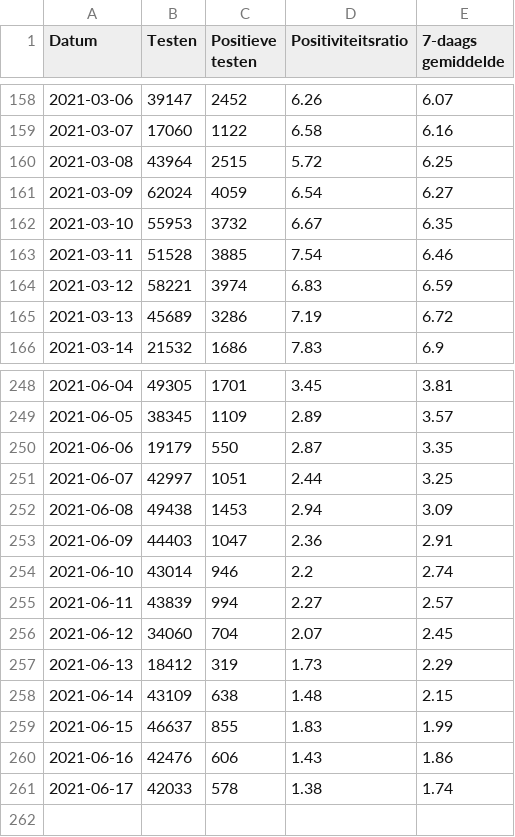
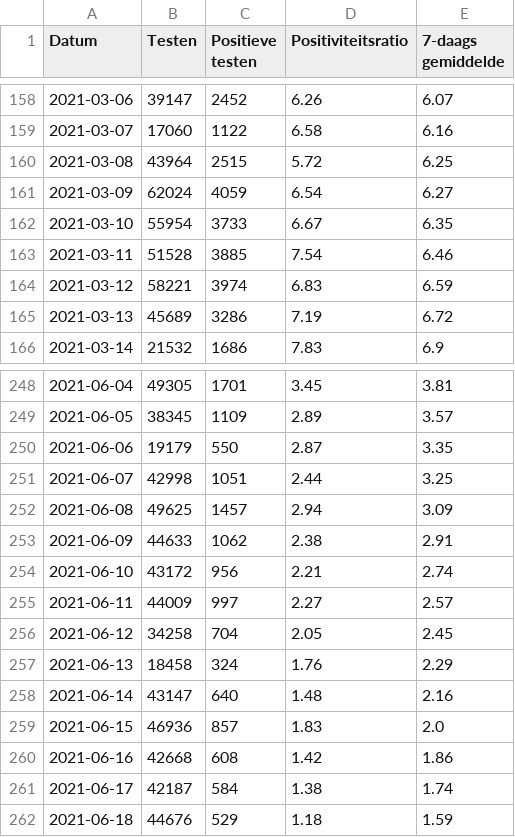
Before and after one commit to andystevensss/corona-data, a CSV file: cases/posratebyDate.csv, drawn as a sheet; only a part is shown, gaps mark what is left out.

Commit message:
automatic update

```diff
--- a/cases/posratebyDate.csv
+++ b/cases/posratebyDate.csv
@@ -161,3 +161,3 @@ Datum,Testen,Positieve testen,Positiviteitsratio,7-daags gemiddelde
 2021-03-09,62024,4059,6.54,6.27
-2021-03-10,55953,3732,6.67,6.35
+2021-03-10,55954,3733,6.67,6.35
 2021-03-11,51528,3885,7.54,6.46
@@ -250,12 +250,13 @@ Datum,Testen,Positieve testen,Positiviteitsratio,7-daags gemiddelde
 2021-06-06,19179,550,2.87,3.35
-2021-06-07,42997,1051,2.44,3.25
-2021-06-08,49438,1453,2.94,3.09
-2021-06-09,44403,1047,2.36,2.91
-2021-06-10,43014,946,2.2,2.74
-2021-06-11,43839,994,2.27,2.57
-2021-06-12,34060,704,2.07,2.45
-2021-06-13,18412,319,1.73,2.29
-2021-06-14,43109,638,1.48,2.15
-2021-06-15,46637,855,1.83,1.99
-2021-06-16,42476,606,1.43,1.86
-2021-06-17,42033,578,1.38,1.74
+2021-06-07,42998,1051,2.44,3.25
+2021-06-08,49625,1457,2.94,3.09
+2021-06-09,44633,1062,2.38,2.91
+2021-06-10,43172,956,2.21,2.74
+2021-06-11,44009,997,2.27,2.57
+2021-06-12,34258,704,2.05,2.45
+2021-06-13,18458,324,1.76,2.29
+2021-06-14,43147,640,1.48,2.16
+2021-06-15,46936,857,1.83,2.0
+2021-06-16,42668,608,1.42,1.86
+2021-06-17,42187,584,1.38,1.74
+2021-06-18,44676,529,1.18,1.59
```
